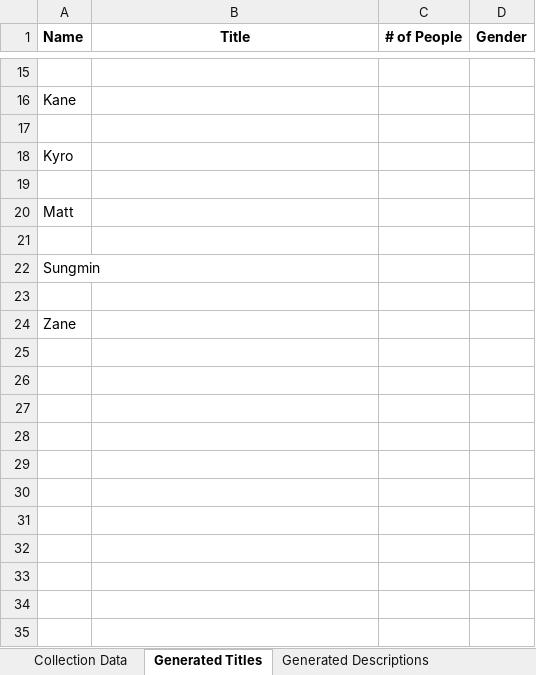
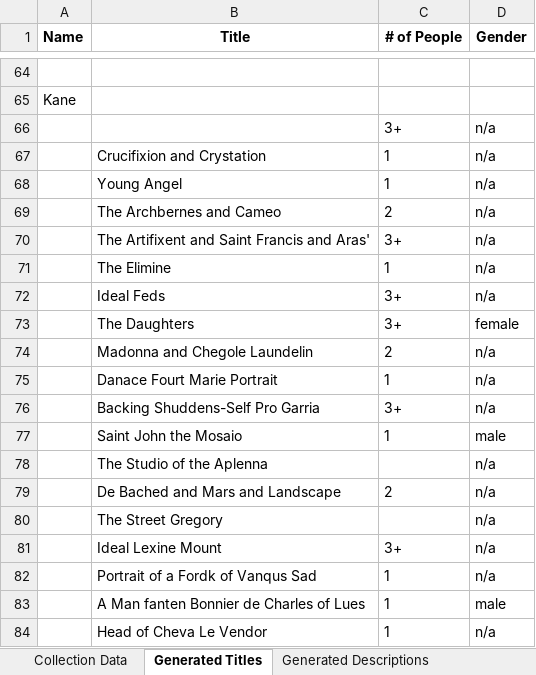
Before and after one commit to pashenkov/gettypy, an Excel workbook: TECH 2709 Getty Dataset.xlsx, sheet Generated Titles, drawn as a sheet; only a part is shown, gaps mark what is left out; the shorter side is filled out with more unchanged rows; values as stored, in another font and other column widths than the file's, no borders; charts and pictures not drawn; addresses are those after the commit; the diff covers the shown part only; the diff names each change by its address in the sheet, - before the commit and + after, or states it on an @@ line.

```diff
--- a/TECH 2709 Getty Dataset.xlsx (sheet Generated Titles)
+++ b/TECH 2709 Getty Dataset.xlsx (sheet Generated Titles)
-row 66: (empty)
+row 66:  |  | 3+ | n/a
+row 67:  | Crucifixion and Crystation | 1 | n/a
+row 68:  | Young Angel | 1 | n/a
+row 69:  | The Archbernes and Cameo | 2 | n/a
+row 70:  | The Artifixent and Saint Francis and Aras' | 3+ | n/a
+row 71:  | The Elimine | 1 | n/a
+row 72:  | Ideal Feds | 3+ | n/a
+row 73:  | The Daughters | 3+ | female
+row 74:  | Madonna and Chegole Laundelin | 2 | n/a
+row 75:  | Danace Fourt Marie Portrait | 1 | n/a
+row 76:  | Backing Shuddens-Self Pro Garria | 3+ | n/a
+row 77:  | Saint John the Mosaio | 1 | male
+row 78:  | The Studio of the Aplenna |  | n/a
+row 79:  | De Bached and Mars and Landscape | 2 | n/a
+row 80:  | The Street Gregory |  | n/a
+row 81:  | Ideal Lexine Mount | 3+ | n/a
+row 82:  | Portrait of a Fordk of Vanqus Sad | 1 | n/a
+row 83:  | A Man fanten Bonnier de Charles of Lues | 1 | male
+row 84:  | Head of Cheva Le Vendor | 1 | n/a
```
Also changed, not shown: 82 added rows and 2 edited cells elsewhere in this sheet, sheet Generated Descriptions, 3 other files.
